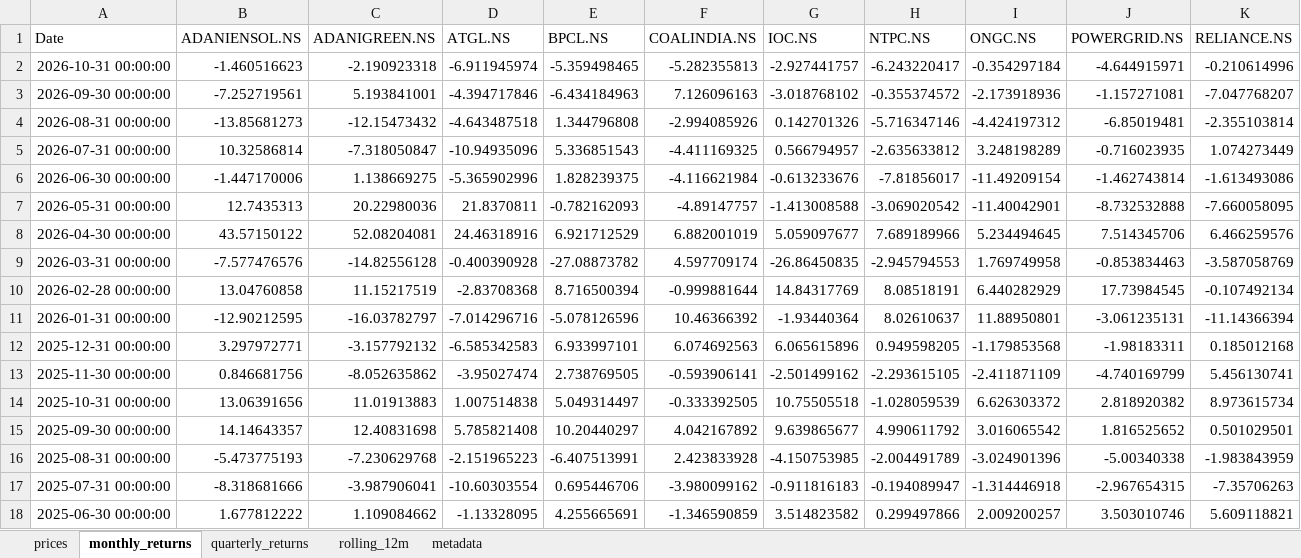
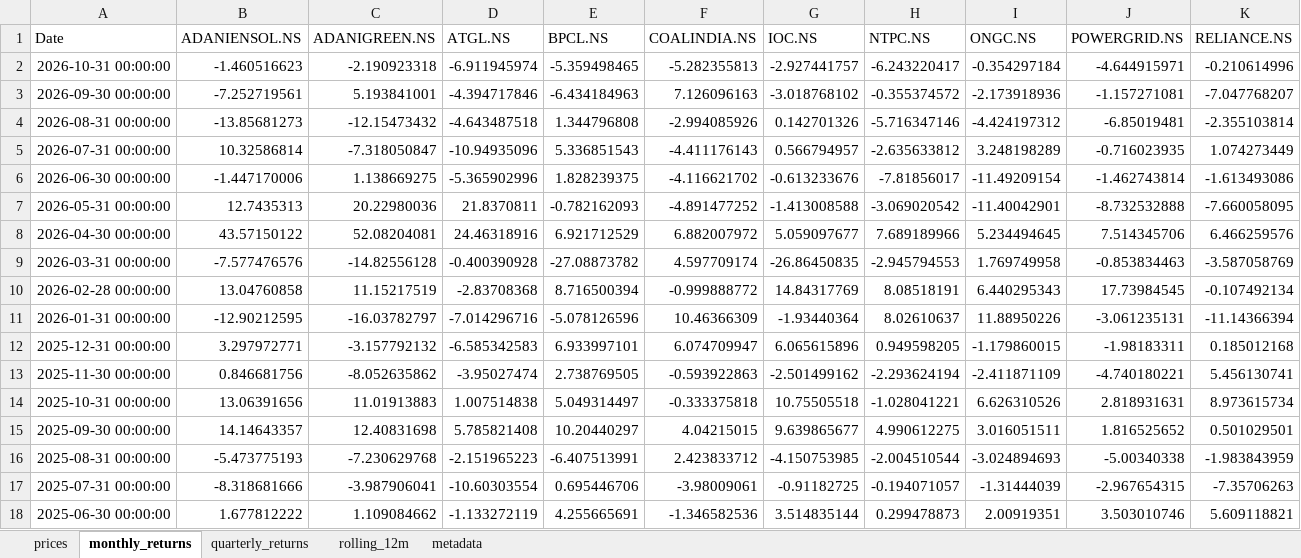
Before and after one commit to rahulshirke7951/stock-sector-dashboard, an Excel workbook: dashboards/Energy.xlsx, sheet monthly_returns, drawn as a sheet; only a part is shown; values as stored, in another font and other column widths than the file's, no borders; conditional formats not drawn; the diff covers the shown part only; the diff names each change by its address in the sheet, - before the commit and + after, or states it on an @@ line.

```diff
--- a/dashboards/Energy.xlsx (sheet monthly_returns)
+++ b/dashboards/Energy.xlsx (sheet monthly_returns)
-F5 (COALINDIA.NS): -4.411169325
+F5 (COALINDIA.NS): -4.411176143
-F6 (COALINDIA.NS): -4.116621984
+F6 (COALINDIA.NS): -4.116621702
-F7 (COALINDIA.NS): -4.89147757
+F7 (COALINDIA.NS): -4.891477252
-F8 (COALINDIA.NS): 6.882001019
+F8 (COALINDIA.NS): 6.882007972
-F10 (COALINDIA.NS): -0.999881644
+F10 (COALINDIA.NS): -0.999888772
-I10 (ONGC.NS): 6.440282929
+I10 (ONGC.NS): 6.440295343
-F11 (COALINDIA.NS): 10.46366392
+F11 (COALINDIA.NS): 10.46366309
-I11 (ONGC.NS): 11.88950801
+I11 (ONGC.NS): 11.88950226
-F12 (COALINDIA.NS): 6.074692563
+F12 (COALINDIA.NS): 6.074709947
-I12 (ONGC.NS): -1.179853568
+I12 (ONGC.NS): -1.179860015
-F13 (COALINDIA.NS): -0.593906141
+F13 (COALINDIA.NS): -0.593922863
-H13 (NTPC.NS): -2.293615105
+H13 (NTPC.NS): -2.293624194
-J13 (POWERGRID.NS): -4.740169799
+J13 (POWERGRID.NS): -4.740180221
-F14 (COALINDIA.NS): -0.333392505
+F14 (COALINDIA.NS): -0.333375818
-H14 (NTPC.NS): -1.028059539
+H14 (NTPC.NS): -1.028041221
-I14 (ONGC.NS): 6.626303372
+I14 (ONGC.NS): 6.626310526
-J14 (POWERGRID.NS): 2.818920382
+J14 (POWERGRID.NS): 2.818931631
-F15 (COALINDIA.NS): 4.042167892
+F15 (COALINDIA.NS): 4.04215015
-H15 (NTPC.NS): 4.990611792
+H15 (NTPC.NS): 4.990612275
-I15 (ONGC.NS): 3.016065542
+I15 (ONGC.NS): 3.016051511
-F16 (COALINDIA.NS): 2.423833928
+F16 (COALINDIA.NS): 2.423833712
-H16 (NTPC.NS): -2.004491789
+H16 (NTPC.NS): -2.004510544
-I16 (ONGC.NS): -3.024901396
+I16 (ONGC.NS): -3.024894693
-F17 (COALINDIA.NS): -3.980099162
+F17 (COALINDIA.NS): -3.98009061
-G17 (IOC.NS): -0.911816183
+G17 (IOC.NS): -0.91182725
-H17 (NTPC.NS): -0.194089947
+H17 (NTPC.NS): -0.194071057
-I17 (ONGC.NS): -1.314446918
+I17 (ONGC.NS): -1.31444039
-D18 (ATGL.NS): -1.13328095
+D18 (ATGL.NS): -1.133272119
-F18 (COALINDIA.NS): -1.346590859
+F18 (COALINDIA.NS): -1.346582536
-G18 (IOC.NS): 3.514823582
+G18 (IOC.NS): 3.514835144
-H18 (NTPC.NS): 0.299497866
+H18 (NTPC.NS): 0.299478873
-I18 (ONGC.NS): 2.009200257
+I18 (ONGC.NS): 2.00919351
```
Also changed, not shown: 251 edited cells elsewhere in this sheet, sheet rolling_12m, sheet prices, sheet quarterly_returns, dashboards/Infrastructure.xlsx, dashboards/Metals.xlsx, 12 other files.
